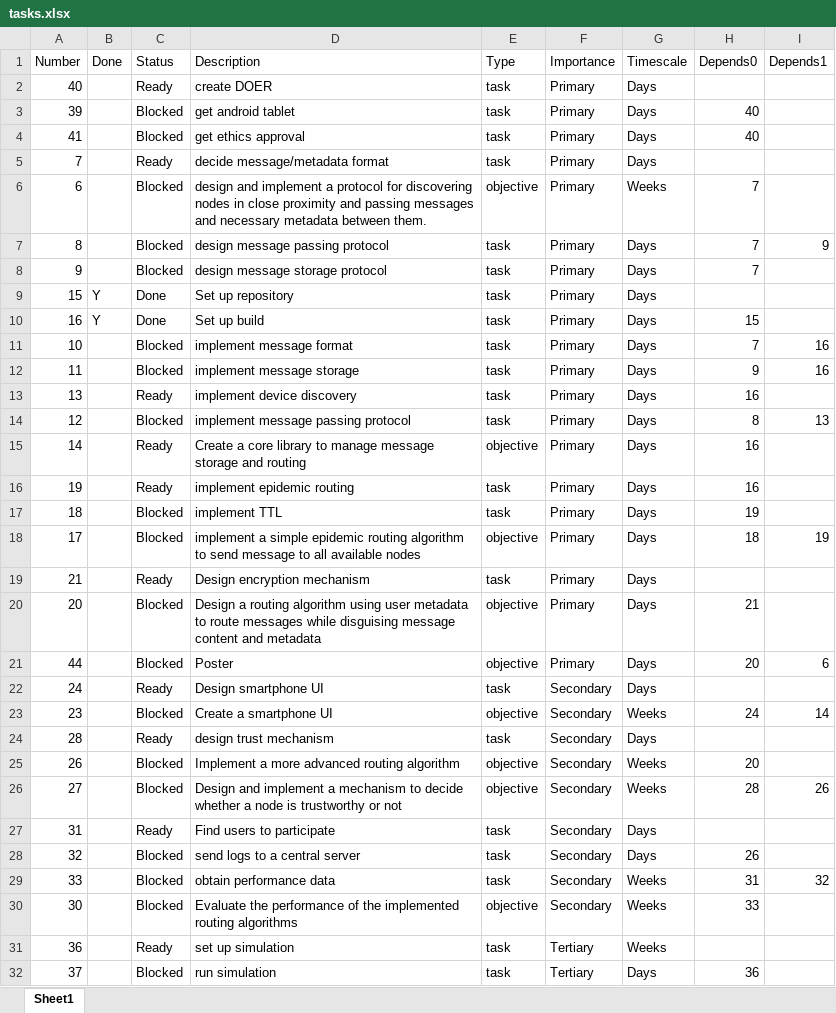
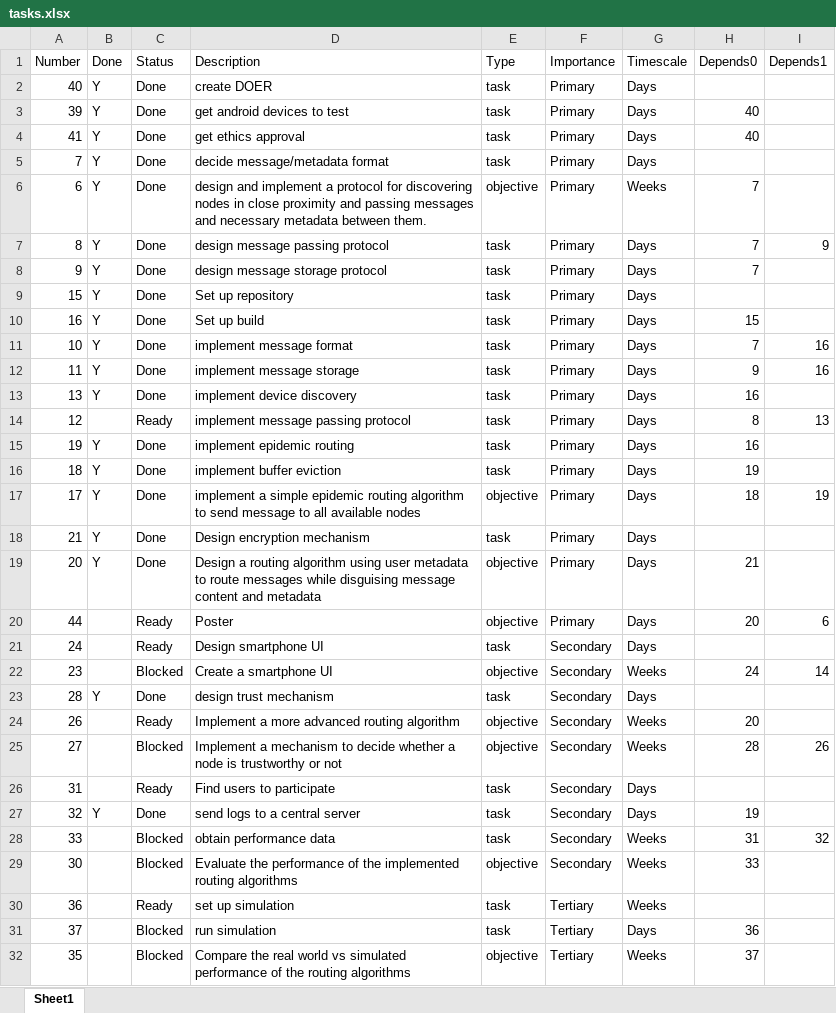
Before and after one commit to neilw4/OMiN, an Excel workbook: progress_reports/tasks.xlsx, sheet Sheet1, drawn as a sheet; only a part is shown; the shorter side is filled out with more unchanged rows; values as stored, in another font and other column widths than the file's, no borders; conditional formats and table styles not drawn; removed rows and columns are numbered as before the commit, all else as after; the diff covers the shown part only; the diff names each change by its address in the sheet, - before the commit and + after, or states it on an @@ line.

Commit message:
update tasks list

```diff
--- a/progress_reports/tasks.xlsx (sheet Sheet1)
+++ b/progress_reports/tasks.xlsx (sheet Sheet1)
-B2:B8 (Done): (empty)
+B2:B8 (Done): Y
-C2 (Status): Ready
+C2 (Status): Done
-C3:C4 (Status): Blocked
+C3:C4 (Status): Done
-D3 (Description): get android tablet
+D3 (Description): get android devices to test
-C5 (Status): Ready
+C5 (Status): Done
-C6:C8 (Status): Blocked
+C6:C8 (Status): Done
-B11:B13 (Done): (empty)
+B11:B13 (Done): Y
-C11:C12 (Status): Blocked
+C11:C12 (Status): Done
-C13 (Status): Ready
+C13 (Status): Done
-C14 (Status): Blocked
+C14 (Status): Ready
-row 15: 14 |  | Ready | Create a core library to manage message storage and routing | objective | Primary | Days | 16
-B15:B19 (Done): (empty)
+B15:B19 (Done): Y
-C15 (Status): Ready
+C15 (Status): Done
-C16:C17 (Status): Blocked
+C16:C17 (Status): Done
-D16 (Description): implement TTL
+D16 (Description): implement buffer eviction
-C18 (Status): Ready
+C18 (Status): Done
-C19 (Status): Blocked
+C19 (Status): Done
-C20 (Status): Blocked
+C20 (Status): Ready
-B23 (Done): (empty)
+B23 (Done): Y
-C23 (Status): Ready
+C23 (Status): Done
-C24 (Status): Blocked
+C24 (Status): Ready
-D25 (Description): Design and implement a mechanism…
+D25 (Description): Implement a mechanism…
-B27 (Done): (empty)
+B27 (Done): Y
-C27 (Status): Blocked
+C27 (Status): Done
-H27 (Depends0): 26
+H27 (Depends0): 19
```
Also changed, not shown: 7 edited cells elsewhere in this sheet, 1 other file.
